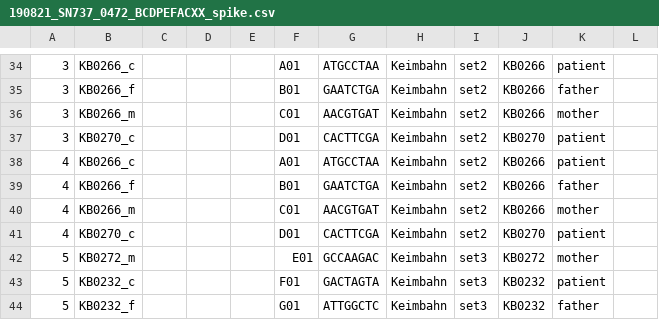
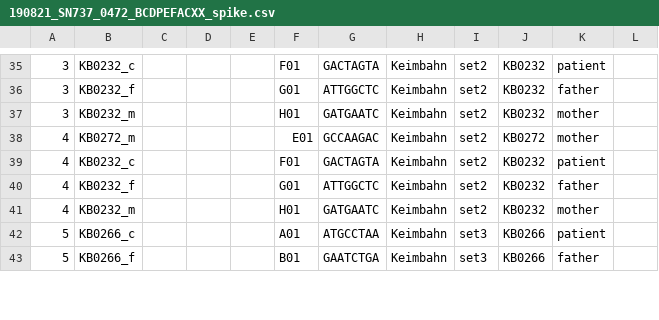
Before and after one commit to sjanssen2/spike, a CSV file: data/samplesheets/190821_SN737_0472_BCDPEFACXX_spike.csv, drawn as a sheet; only a part is shown, gaps mark what is left out; removed rows and columns are numbered as before the commit, all else as after; the diff covers the shown part only; the diff names each change by its address in the sheet, - before the commit and + after, or states it on an @@ line.

```diff
--- a/data/samplesheets/190821_SN737_0472_BCDPEFACXX_spike.csv
+++ b/data/samplesheets/190821_SN737_0472_BCDPEFACXX_spike.csv
-B35: KB0266_c
+B35: KB0232_c
-F35: A01
+F35: F01
-G35: ATGCCTAA
+G35: GACTAGTA
-J35:J37: KB0266
+J35:J37: KB0232
-B36: KB0266_f
+B36: KB0232_f
-F36: B01
+F36: G01
-G36: GAATCTGA
+G36: ATTGGCTC
-B37: KB0266_m
+B37: KB0232_m
-F37: C01
+F37: H01
-G37: AACGTGAT
+G37: GATGAATC
-row 37: 3 | KB0270_c |  |  |  | D01 | CACTTCGA | Keimbahn | set2 | KB0270 | patient
+row 38: 4 | KB0272_m |  |  |  | E01 | GCCAAGAC | Keimbahn | set2 | KB0272 | mother
-B39: KB0266_c
+B39: KB0232_c
-F39: A01
+F39: F01
-G39: ATGCCTAA
+G39: GACTAGTA
-J39:J41: KB0266
+J39:J41: KB0232
-B40: KB0266_f
+B40: KB0232_f
-F40: B01
+F40: G01
-G40: GAATCTGA
+G40: ATTGGCTC
-B41: KB0266_m
+B41: KB0232_m
-F41: C01
+F41: H01
-G41: AACGTGAT
+G41: GATGAATC
-row 41: 4 | KB0270_c |  |  |  | D01 | CACTTCGA | Keimbahn | set2 | KB0270 | patient
-row 42: 5 | KB0272_m |  |  |  | E01 | GCCAAGAC | Keimbahn | set3 | KB0272 | mother
-B42: KB0232_c
+B42: KB0266_c
-F42: F01
+F42: A01
-G42: GACTAGTA
+G42: ATGCCTAA
-J42:J43: KB0232
+J42:J43: KB0266
-B43: KB0232_f
+B43: KB0266_f
-F43: G01
+F43: B01
-G43: ATTGGCTC
+G43: GAATCTGA
```
Also changed, not shown: 3 added rows, 1 removed row and 80 edited cells elsewhere in this file.
